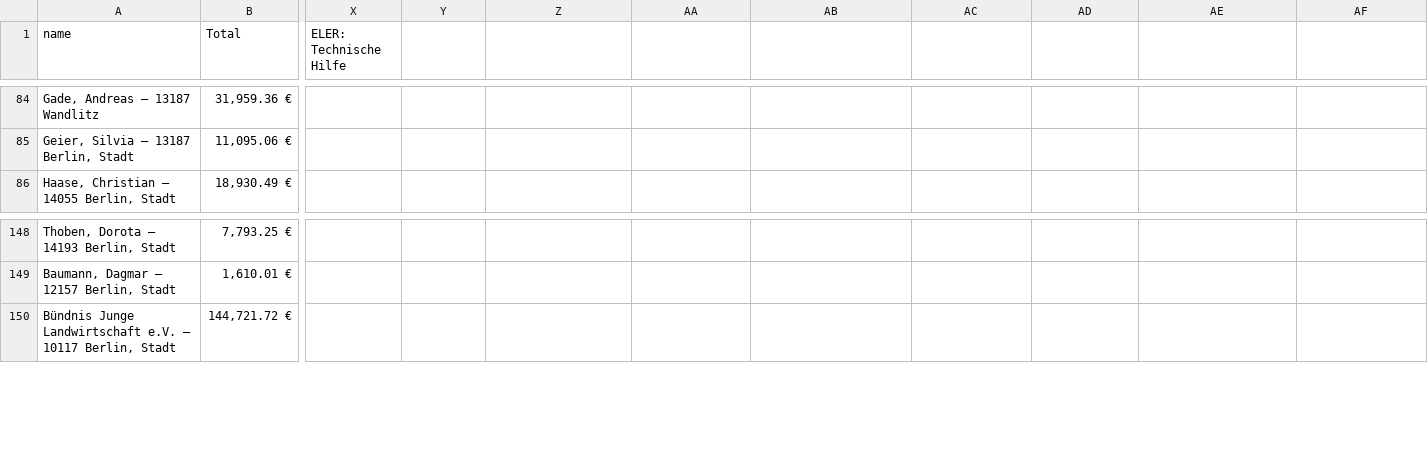
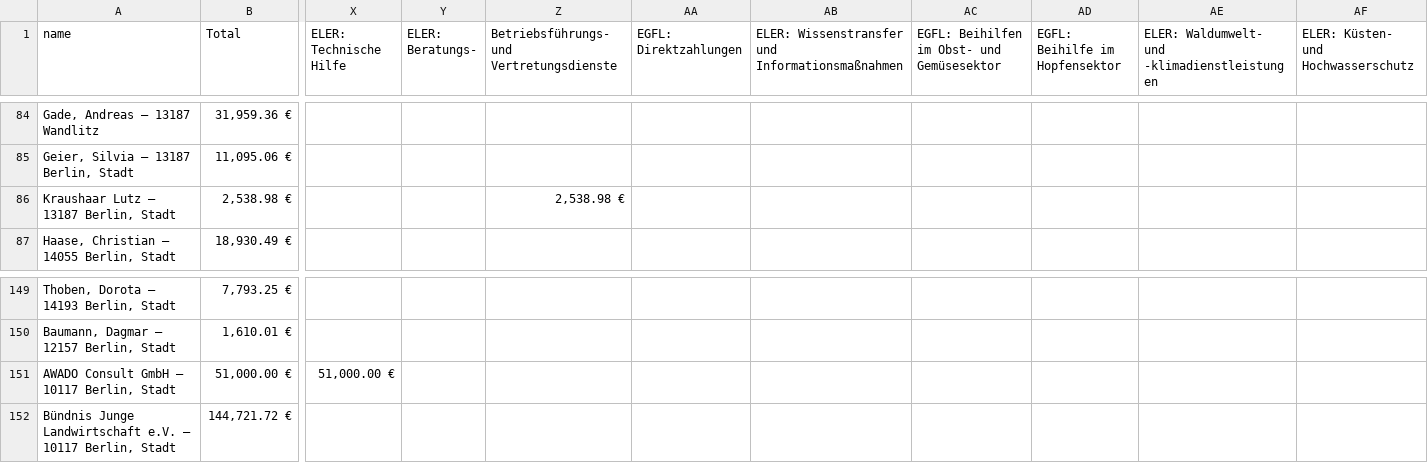
Before and after one commit to lifeeric/scraper-for-AFZ, a CSV file: scraped-data/Berlin-data.csv, drawn as a sheet; only a part is shown, gaps mark what is left out; rows hold the shown columns only; the diff names each change by its address in the sheet, - before the commit and + after, or states it on an @@ line.

```diff
--- a/scraped-data/Berlin-data.csv
+++ b/scraped-data/Berlin-data.csv
-Y1: (empty)
+Y1: ELER: Beratungs-
-Z1: (empty)
+Z1: Betriebsführungs- und Vertretungsdienste
-AA1: (empty)
+AA1: EGFL: Direktzahlungen
-AB1: (empty)
+AB1: ELER: Wissenstransfer und Informationsmaßnahmen
-AC1: (empty)
+AC1: EGFL: Beihilfen im Obst- und Gemüsesektor
-AD1: (empty)
+AD1: EGFL: Beihilfe im Hopfensektor
-AE1: (empty)
+AE1: ELER: Waldumwelt- und -klimadienstleistungen
-AF1: (empty)
+AF1: ELER: Küsten- und Hochwasserschutz
+row 86: Kraushaar Lutz – 13187 Berlin, Stadt | 2,538.98 € |  |  | 2,538.98 €
+row 151: AWADO Consult GmbH – 10117 Berlin, Stadt | 51,000.00 € | 51,000.00 €
```
Also changed, not shown: scraped-data/Bremen-data.csv, scraped-data/Hamburg-data.csv, 29 other files.
